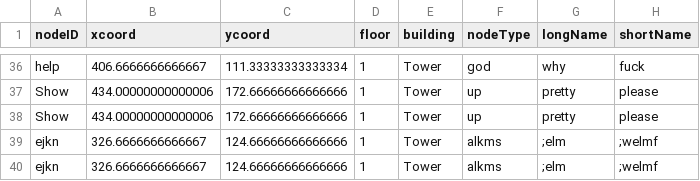
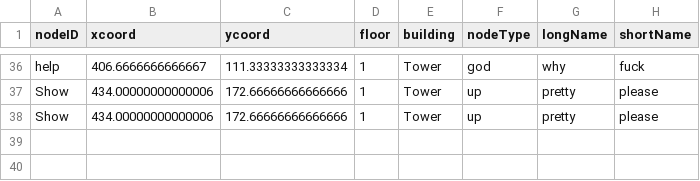
Before and after one commit to Tdonnelly20/Hospital-Application, a CSV file: src/main/resources/edu/wpi/cs3733/d22/teamV/TowerLocations.csv, drawn as a sheet; only a part is shown, gaps mark what is left out; the diff names each change by its address in the sheet, - before the commit and + after, or states it on an @@ line.

```diff
--- a/src/main/resources/edu/wpi/cs3733/d22/teamV/TowerLocations.csv
+++ b/src/main/resources/edu/wpi/cs3733/d22/teamV/TowerLocations.csv
-row 39: ejkn | 326.6666666666667 | 124.66666666666666 | 1 | Tower | alkms | ;elm | ;welmf
-row 40: ejkn | 326.6666666666667 | 124.66666666666666 | 1 | Tower | alkms | ;elm | ;welmf
```
Also changed, not shown: 4 other files.
